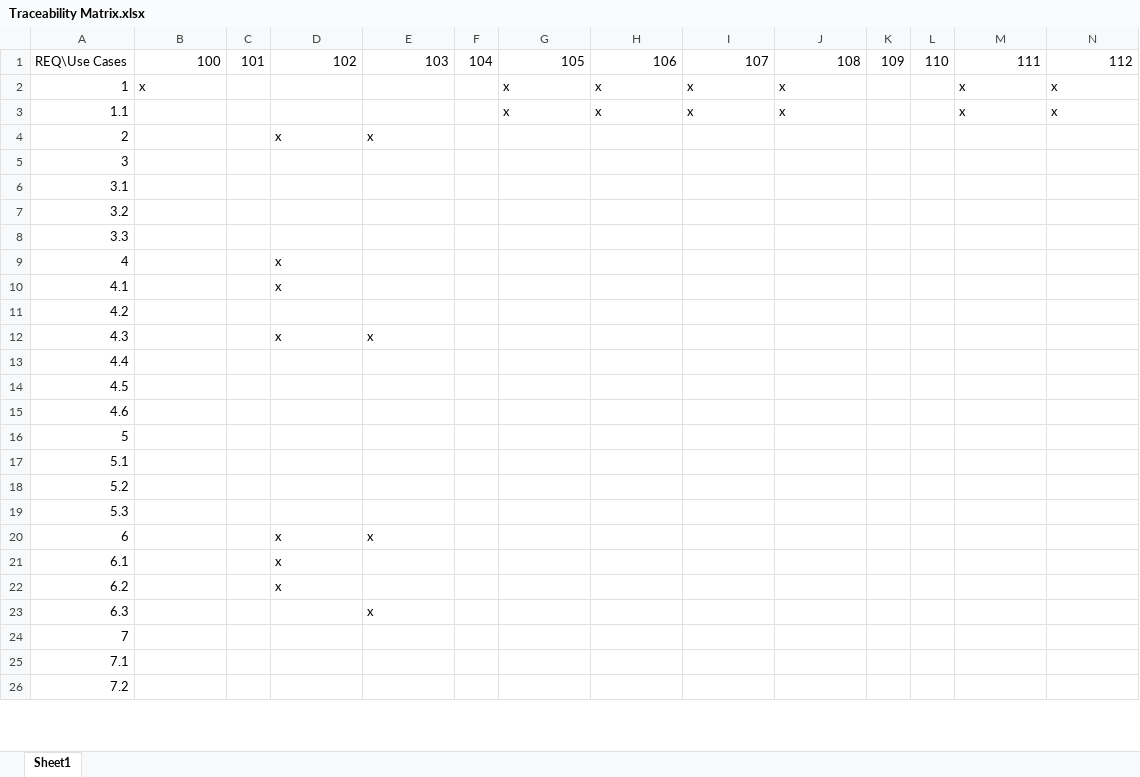
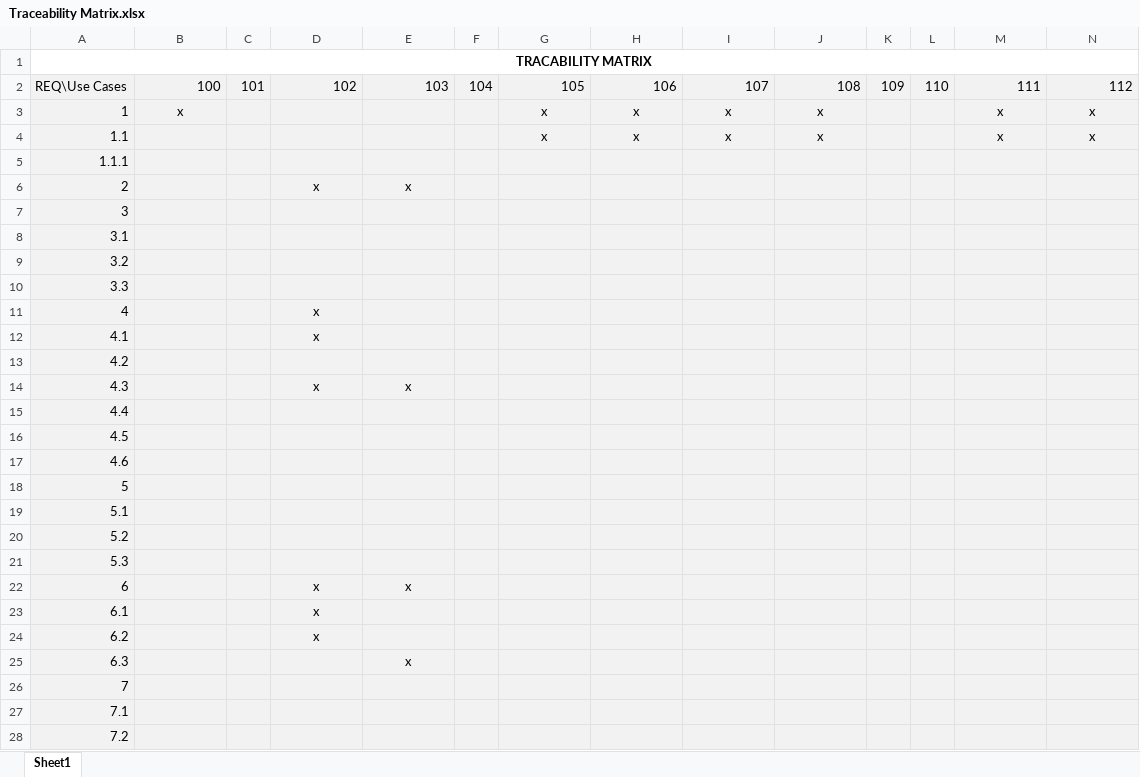
Before and after one commit to 3xFail/Crackle-Pop-Registers, an Excel workbook: Documentation/UseCases/Traceability Matrix.xlsx, sheet Sheet1, drawn as a sheet; only a part is shown; values as stored, in another font and other column widths than the file's, no borders; addresses are those after the commit; the diff covers the shown part only; the diff names each change by its address in the sheet, - before the commit and + after, or states it on an @@ line.

Commit message:
Updated documents for JP. Added admin use cases.

```diff
--- a/Documentation/UseCases/Traceability Matrix.xlsx (sheet Sheet1)
+++ b/Documentation/UseCases/Traceability Matrix.xlsx (sheet Sheet1)
@@ row 43 moved to row 1: TRACABILITY MATRIX @@
-A2:N4 fill: none
+A2:N4 fill: #F2F2F2
-B3 alignment: left
+B3 alignment: center
-G3:J4 alignment: left
+G3:J4 alignment: center
-M3:N4 alignment: left
+M3:N4 alignment: center
@@ row 44 moved to row 5: 1.1.1 @@
-A6:N28 fill: none
+A6:N28 fill: #F2F2F2
-D6:E6 alignment: left
+D6:E6 alignment: center
-D11:D12 alignment: left
+D11:D12 alignment: center
-D14:E14 alignment: left
+D14:E14 alignment: center
-D22:E22 alignment: left
+D22:E22 alignment: center
-D23:D24 alignment: left
+D23:D24 alignment: center
-E25 alignment: left
+E25 alignment: center
```
Also changed, not shown: 3 added rows, 15 removed rows, 3 edited cells, cell formats and row numbers in column A elsewhere in this sheet, 5 other files.
